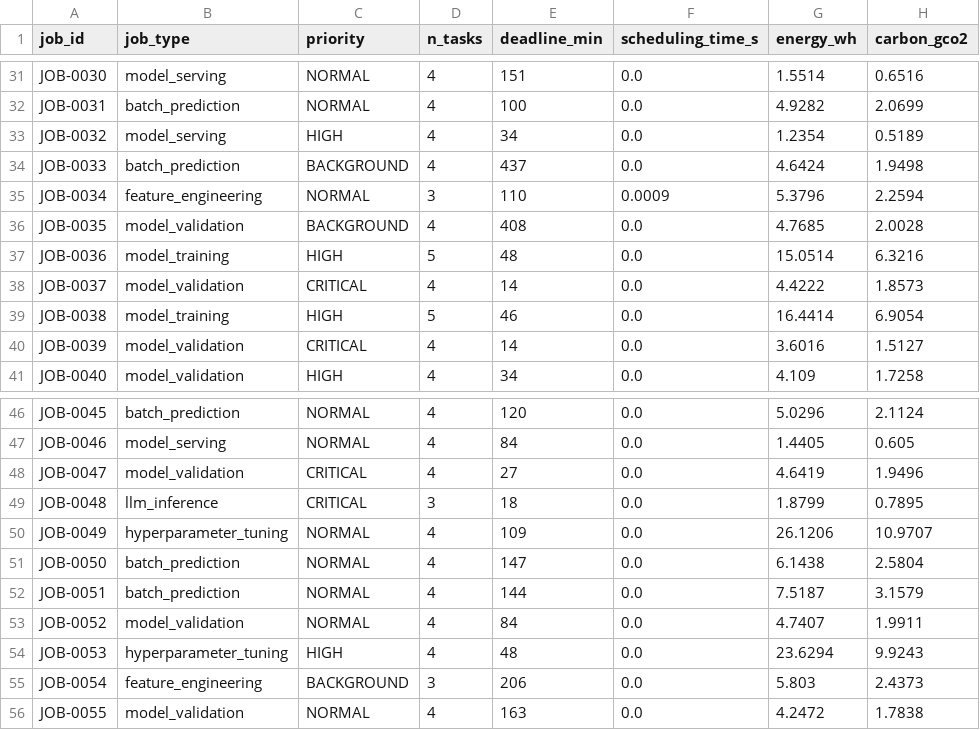
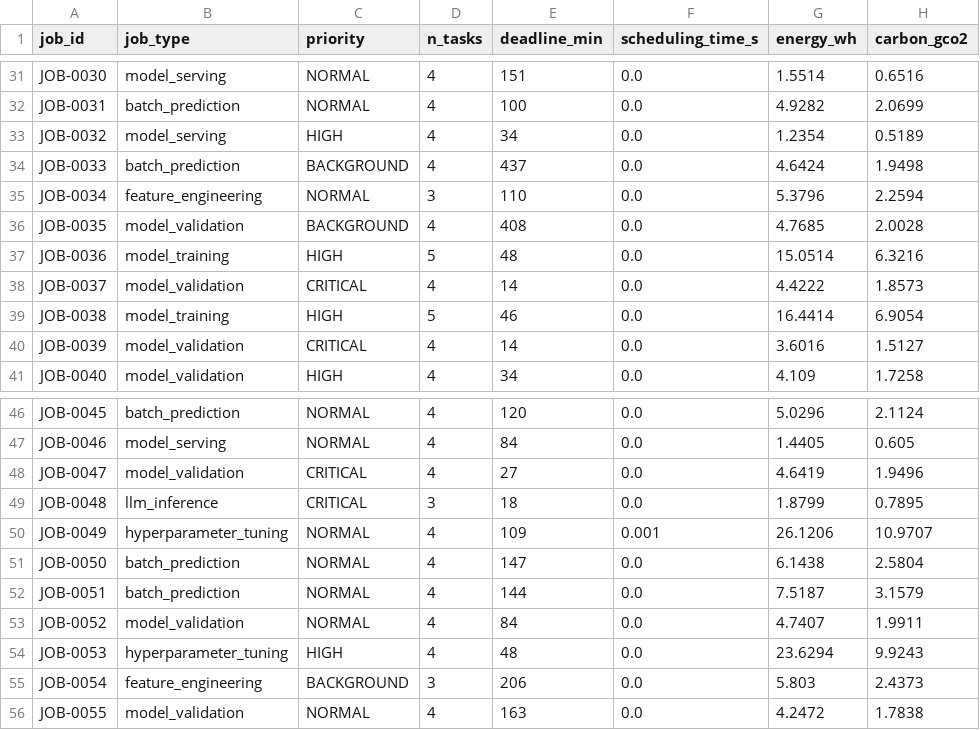
Before and after one commit to saran-2004/macsea, a CSV file: results/round_robin_results.csv, drawn as a sheet; only a part is shown, gaps mark what is left out; the diff names each change by its address in the sheet, - before the commit and + after, or states it on an @@ line.

```diff
--- a/results/round_robin_results.csv
+++ b/results/round_robin_results.csv
-F35 (scheduling_time_s): 0.0009
+F35 (scheduling_time_s): 0.0
-F50 (scheduling_time_s): 0.0
+F50 (scheduling_time_s): 0.001
```
Also changed, not shown: results/heft_results.csv, results/macsea_results.csv, 4 other files.
